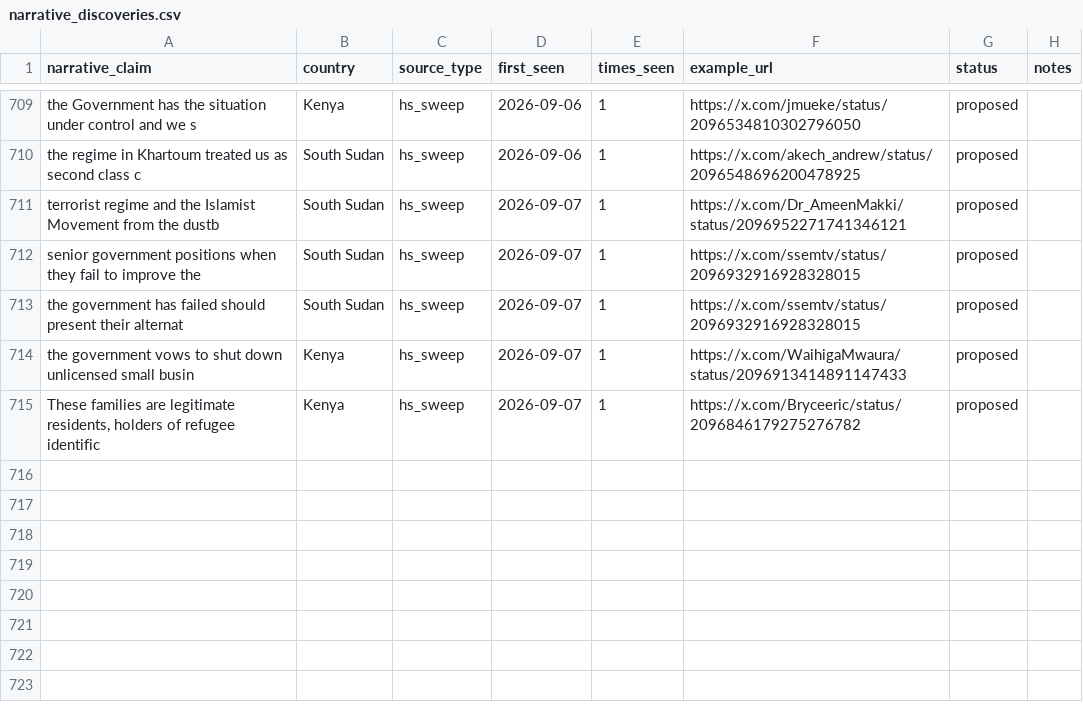
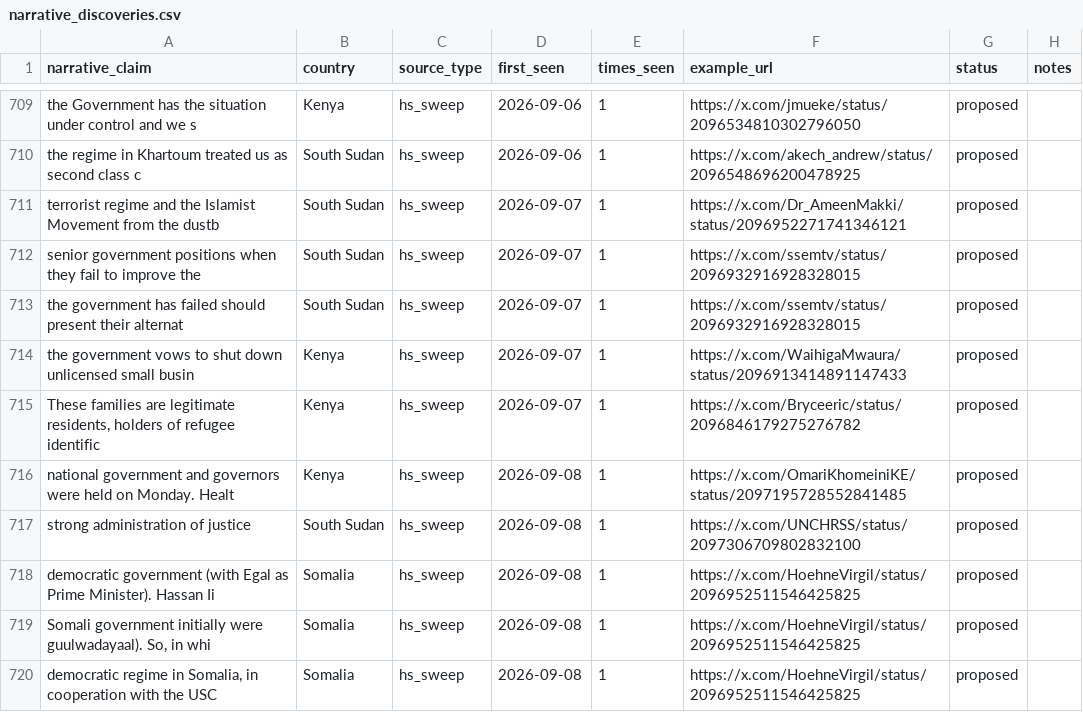
Before and after one commit to KSvend/brace4peace, a CSV file: monitoring/autolearn/narrative_discoveries.csv, drawn as a sheet; only a part is shown, gaps mark what is left out.

```diff
--- a/monitoring/autolearn/narrative_discoveries.csv
+++ b/monitoring/autolearn/narrative_discoveries.csv
@@ -728 +728,6 @@ the government vows to shut down unlicensed small busin,Kenya,hs_sweep,2026-09-0
 "These families are legitimate residents, holders of refugee identific",Kenya,hs_sweep,2026-09-07,1,https://x.com/Bryceeric/status/2096846179275276782,proposed,
+national government and governors were held on Monday. Healt,Kenya,hs_sweep,2026-09-08,1,https://x.com/OmariKhomeiniKE/status/2097195728552841485,proposed,
+strong administration of justice,South Sudan,hs_sweep,2026-09-08,1,https://x.com/UNCHRSS/status/2097306709802832100,proposed,
+democratic government (with Egal as Prime Minister). Hassan Ii,Somalia,hs_sweep,2026-09-08,1,https://x.com/HoehneVirgil/status/2096952511546425825,proposed,
+"Somali government initially were guulwadayaal). So, in whi",Somalia,hs_sweep,2026-09-08,1,https://x.com/HoehneVirgil/status/2096952511546425825,proposed,
+"democratic regime in Somalia, in cooperation with the USC",Somalia,hs_sweep,2026-09-08,1,https://x.com/HoehneVirgil/status/2096952511546425825,proposed,
```
Also changed, not shown: monitoring/autolearn/learned_keywords_hs.csv, monitoring/autolearn/toxic_handles.csv, 7 other files.
